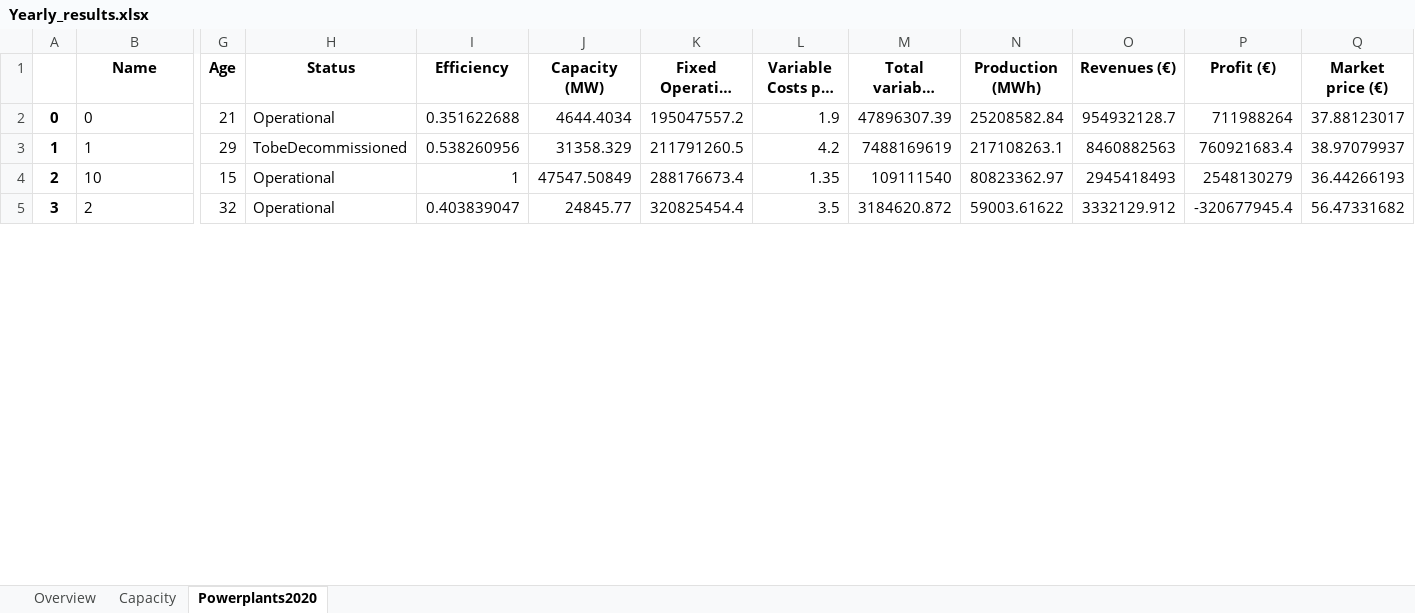
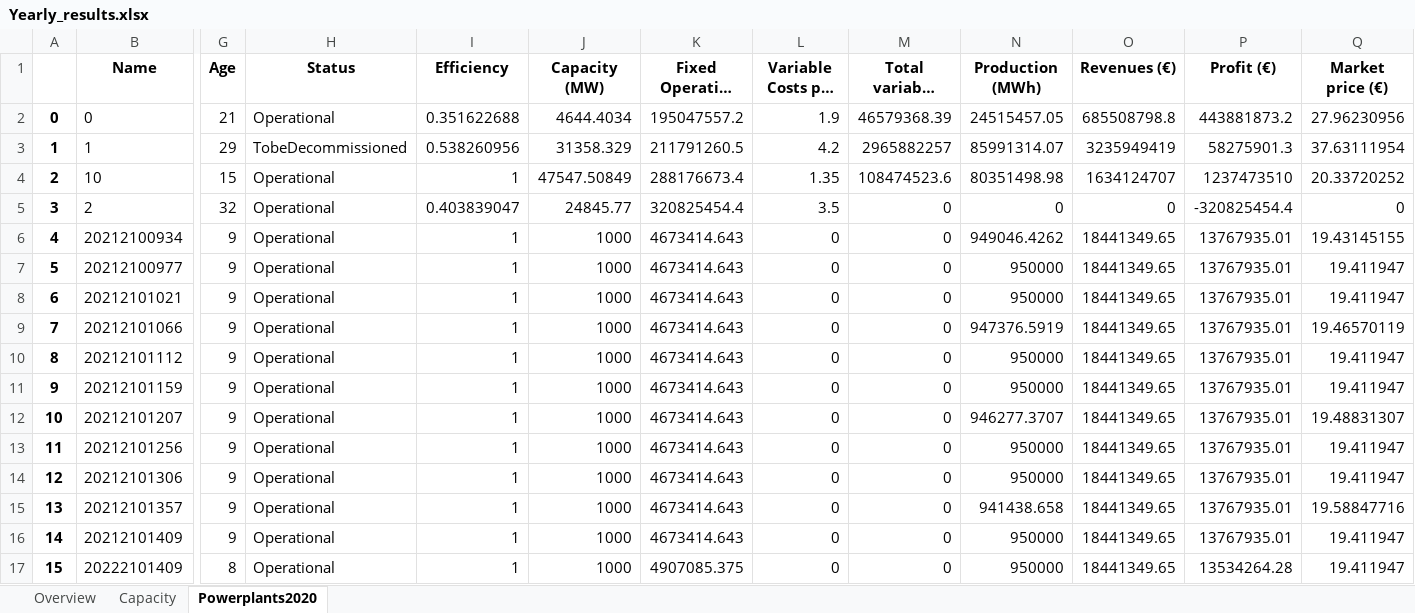
Before and after one commit to TradeRES/toolbox-amiris-emlab, an Excel workbook: emlabpy/Yearly_results.xlsx, sheet Powerplants2020, drawn as a sheet; only a part is shown, gaps mark what is left out; long unchanged cells end in …; values as stored, in another font and other column widths than the file's, no borders; rows hold the shown columns only; the diff covers the shown part only; the diff names each change by its address in the sheet, - before the commit and + after, or states it on an @@ line.

```diff
--- a/emlabpy/Yearly_results.xlsx (sheet Powerplants2020)
+++ b/emlabpy/Yearly_results.xlsx (sheet Powerplants2020)
-M2 (Total variable costs (€)): 47896307.39
+M2 (Total variable costs (€)): 46579368.39
-N2 (Production (MWh)): 25208582.84
+N2 (Production (MWh)): 24515457.05
-O2 (Revenues (€)): 954932128.7
+O2 (Revenues (€)): 685508798.8
-P2 (Profit (€)): 711988264
+P2 (Profit (€)): 443881873.2
-Q2 (Market price (€)): 37.88123017
+Q2 (Market price (€)): 27.96230956
-M3 (Total variable costs (€)): 7488169619
+M3 (Total variable costs (€)): 2965882257
-N3 (Production (MWh)): 217108263.1
+N3 (Production (MWh)): 85991314.07
-O3 (Revenues (€)): 8460882563
+O3 (Revenues (€)): 3235949419
-P3 (Profit (€)): 760921683.4
+P3 (Profit (€)): 58275901.3
-Q3 (Market price (€)): 38.97079937
+Q3 (Market price (€)): 37.63111954
-M4 (Total variable costs (€)): 109111540
+M4 (Total variable costs (€)): 108474523.6
-N4 (Production (MWh)): 80823362.97
+N4 (Production (MWh)): 80351498.98
-O4 (Revenues (€)): 2945418493
+O4 (Revenues (€)): 1634124707
-P4 (Profit (€)): 2548130279
+P4 (Profit (€)): 1237473510
-Q4 (Market price (€)): 36.44266193
+Q4 (Market price (€)): 20.33720252
-M5 (Total variable costs (€)): 3184620.872
+M5 (Total variable costs (€)): 0
-N5 (Production (MWh)): 59003.61622
+N5 (Production (MWh)): 0
-O5 (Revenues (€)): 3332129.912
+O5 (Revenues (€)): 0
-P5 (Profit (€)): -320677945.4
+P5 (Profit (€)): -320825454.4
-Q5 (Market price (€)): 56.47331682
+Q5 (Market price (€)): 0
+row 6: 4 | 20212100934 | 9 | Operational | 1 | 1000 | 4673414.643 | 0 | 0 | 949046.4262 | 18441349.65 | 13767935.01 | 19.43145155
+row 7: 5 | 20212100977 | 9 | Operational | 1 | 1000 | 4673414.643 | 0 | 0 | 950000 | 18441349.65 | 13767935.01 | 19.411947
+row 8: 6 | 20212101021 | 9 | Operational | 1 | 1000 | 4673414.643 | 0 | 0 | 950000 | 18441349.65 | 13767935.01 | 19.411947
+row 9: 7 | 20212101066 | 9 | Operational | 1 | 1000 | 4673414.643 | 0 | 0 | 947376.5919 | 18441349.65 | 13767935.01 | 19.46570119
+row 10: 8 | 20212101112 | 9 | Operational | 1 | 1000 | 4673414.643 | 0 | 0 | 950000 | 18441349.65 | 13767935.01 | 19.411947
+row 11: 9 | 20212101159 | 9 | Operational | 1 | 1000 | 4673414.643 | 0 | 0 | 950000 | 18441349.65 | 13767935.01 | 19.411947
+row 12: 10 | 20212101207 | 9 | Operational | 1 | 1000 | 4673414.643 | 0 | 0 | 946277.3707 | 18441349.65 | 13767935.01 | 19.48831307
+row 13: 11 | 20212101256 | 9 | Operational | 1 | 1000 | 4673414.643 | 0 | 0 | 950000 | 18441349.65 | 13767935.01 | 19.411947
+row 14: 12 | 20212101306 | 9 | Operational | 1 | 1000 | 4673414.643 | 0 | 0 | 950000 | 18441349.65 | 13767935.01 | 19.411947
+row 15: 13 | 20212101357 | 9 | Operational | 1 | 1000 | 4673414.643 | 0 | 0 | 941438.658 | 18441349.65 | 13767935.01 | 19.58847716
+row 16: 14 | 20212101409 | 9 | Operational | 1 | 1000 | 4673414.643 | 0 | 0 | 950000 | 18441349.65 | 13767935.01 | 19.411947
+row 17: 15 | 20222101409 | 8 | Operational | 1 | 1000 | 4907085.375 | 0 | 0 | 950000 | 18441349.65 | 13534264.28 | 19.411947
```
Also changed, not shown: 92 added rows, 26 edited cells and row numbers in column A elsewhere in this sheet, sheet Capacity, sheet Overview, amiris_workflow/amiris_data_structure.xlsx, 16 other files.
